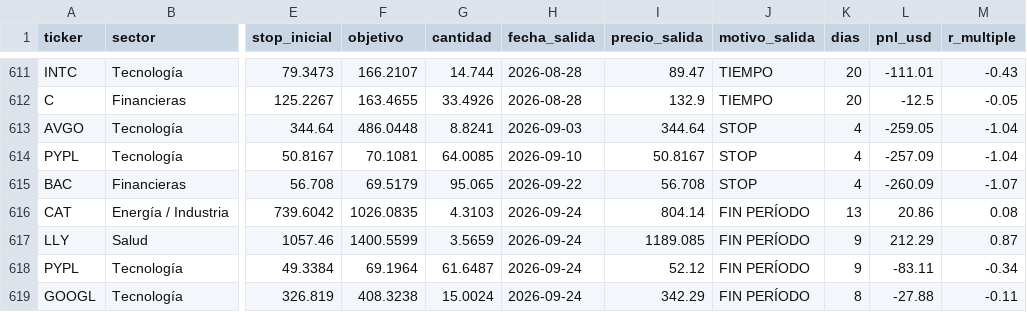
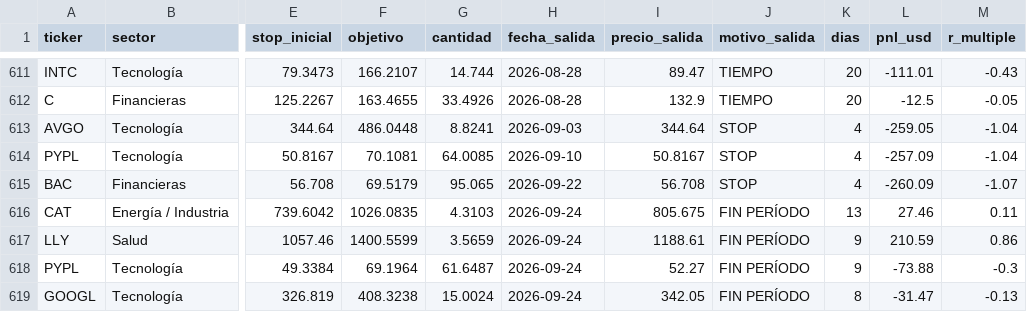
Before and after one commit to facundogreyak/swing-agent, a CSV file: reportes/backtest_operaciones.csv, drawn as a sheet; only a part is shown, gaps mark what is left out; the diff names each change by its address in the sheet, - before the commit and + after, or states it on an @@ line.

```diff
--- a/reportes/backtest_operaciones.csv
+++ b/reportes/backtest_operaciones.csv
-I616 (precio_salida): 804.14
+I616 (precio_salida): 805.675
-L616 (pnl_usd): 20.86
+L616 (pnl_usd): 27.46
-M616 (r_multiple): 0.08
+M616 (r_multiple): 0.11
-I617 (precio_salida): 1189.085
+I617 (precio_salida): 1188.61
-L617 (pnl_usd): 212.29
+L617 (pnl_usd): 210.59
-M617 (r_multiple): 0.87
+M617 (r_multiple): 0.86
-I618 (precio_salida): 52.12
+I618 (precio_salida): 52.27
-L618 (pnl_usd): -83.11
+L618 (pnl_usd): -73.88
-M618 (r_multiple): -0.34
+M618 (r_multiple): -0.3
-I619 (precio_salida): 342.29
+I619 (precio_salida): 342.05
-L619 (pnl_usd): -27.88
+L619 (pnl_usd): -31.47
-M619 (r_multiple): -0.11
+M619 (r_multiple): -0.13
```
Also changed, not shown: reportes/backtest_equity.csv, reportes/calibracion.csv, 13 other files.
